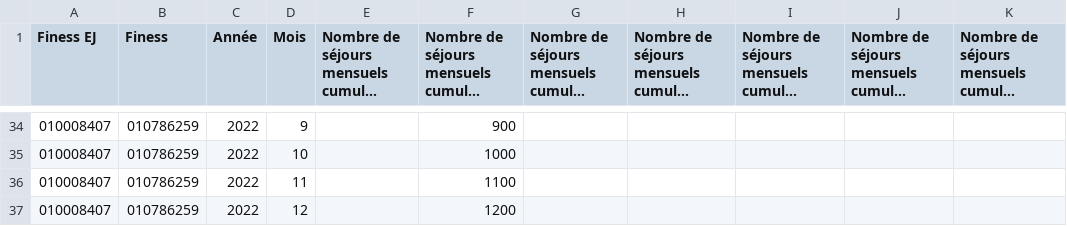
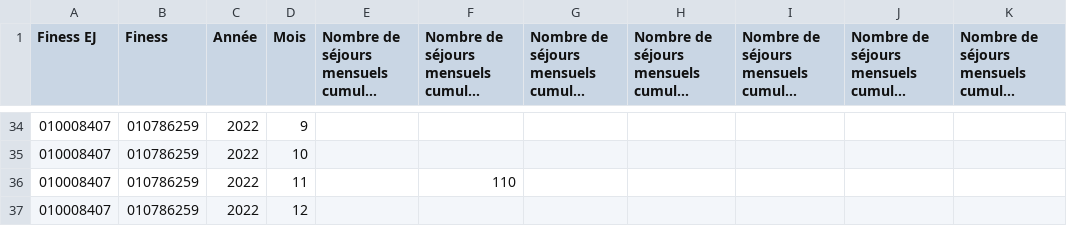
Before and after one commit to DNUM-SocialGouv/helios, a CSV file: data_set/diamant/MEN_PMSI_MENCUMU_2024_05_23.CSV, drawn as a sheet; only a part is shown, gaps mark what is left out; long unchanged cells end in …; the diff covers the shown part only; the diff names each change by its address in the sheet, - before the commit and + after, or states it on an @@ line.

```diff
--- a/data_set/diamant/MEN_PMSI_MENCUMU_2024_05_23.CSV
+++ b/data_set/diamant/MEN_PMSI_MENCUMU_2024_05_23.CSV
-F34: 900
+F34: (empty)
-F35: 1000
+F35: (empty)
-F36: 1100
+F36: 110
-F37: 1200
+F37: (empty)
```
Also changed, not shown: 151 edited cells elsewhere in this file, 9 other files.
